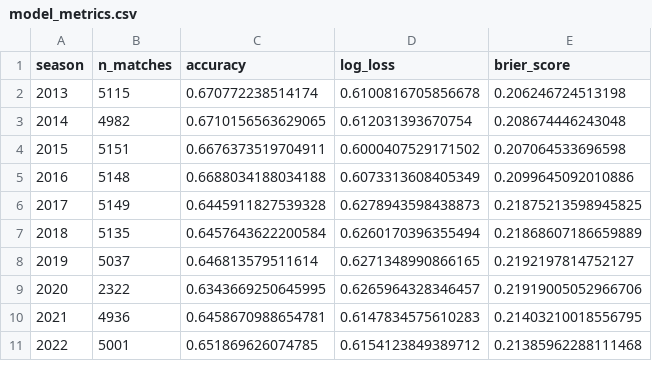
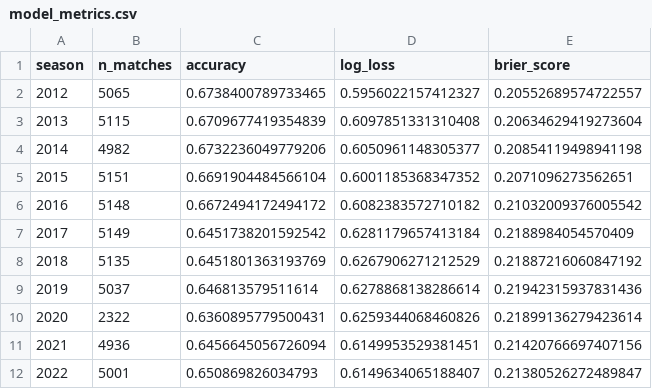
Before and after one commit to karlewaczko/TennisSharpBot, a CSV file: data/reports/model_metrics.csv, drawn as a sheet; only a part is shown; the diff covers the shown part only.

```diff
--- a/data/reports/model_metrics.csv
+++ b/data/reports/model_metrics.csv
@@ -1,11 +1,12 @@
 season,n_matches,accuracy,log_loss,brier_score
-2013,5115,0.670772238514174,0.6100816705856678,0.206246724513198
-2014,4982,0.6710156563629065,0.612031393670754,0.208674446243048
-2015,5151,0.6676373519704911,0.6000407529171502,0.207064533696598
-2016,5148,0.6688034188034188,0.6073313608405349,0.2099645092010886
-2017,5149,0.6445911827539328,0.6278943598438873,0.21875213598945825
-2018,5135,0.6457643622200584,0.6260170396355494,0.21868607186659889
-2019,5037,0.646813579511614,0.6271348990866165,0.2192197814752127
-2020,2322,0.6343669250645995,0.6265964328346457,0.21919005052966706
-2021,4936,0.6458670988654781,0.6147834575610283,0.21403210018556795
-2022,5001,0.651869626074785,0.6154123849389712,0.21385962288111468
+2012,5065,0.6738400789733465,0.5956022157412327,0.20552689574722557
+2013,5115,0.6709677419354839,0.6097851331310408,0.20634629419273604
+2014,4982,0.6732236049779206,0.6050961148305377,0.20854119498941198
+2015,5151,0.6691904484566104,0.6001185368347352,0.2071096273562651
+2016,5148,0.6672494172494172,0.6082383572710182,0.21032009376005542
+2017,5149,0.6451738201592542,0.6281179657413184,0.2188984054570409
+2018,5135,0.6451801363193769,0.6267906271212529,0.21887216060847192
+2019,5037,0.646813579511614,0.6278868138286614,0.21942315937831436
+2020,2322,0.6360895779500431,0.6259344068460826,0.21899136279423614
+2021,4936,0.6456645056726094,0.6149953529381451,0.21420766697407156
+2022,5001,0.650869826034793,0.6149634065188407,0.21380526272489847
```
Also changed, not shown: 12 edited cells elsewhere in this file, 25 other files.
